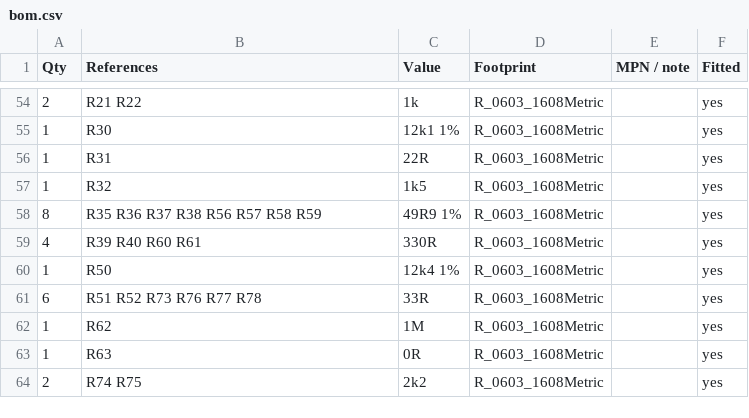
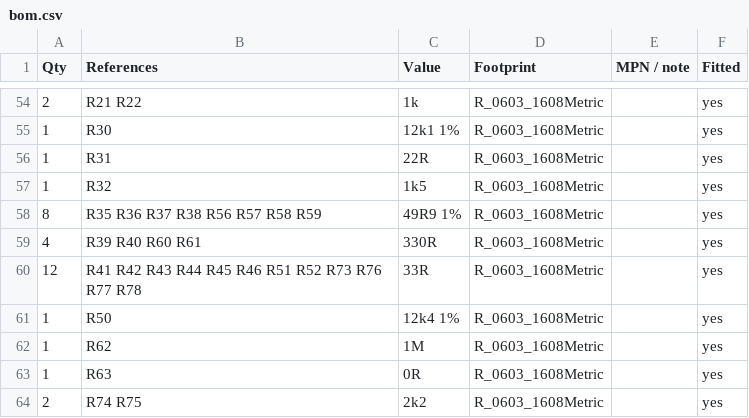
Before and after one commit to EnviroDevelo/cems-platform, a CSV file: hardware/core_pcb/bom.csv, drawn as a sheet; only a part is shown, gaps mark what is left out.

```diff
--- a/hardware/core_pcb/bom.csv
+++ b/hardware/core_pcb/bom.csv
@@ -59,4 +59,4 @@ Qty,References,Value,Footprint,MPN / note,Fitted
 4,R39 R40 R60 R61,330R,R_0603_1608Metric,,yes
+12,R41 R42 R43 R44 R45 R46 R51 R52 R73 R76 R77 R78,33R,R_0603_1608Metric,,yes
 1,R50,12k4 1%,R_0603_1608Metric,,yes
-6,R51 R52 R73 R76 R77 R78,33R,R_0603_1608Metric,,yes
 1,R62,1M,R_0603_1608Metric,,yes
```
Also changed, not shown: 5 other files.
